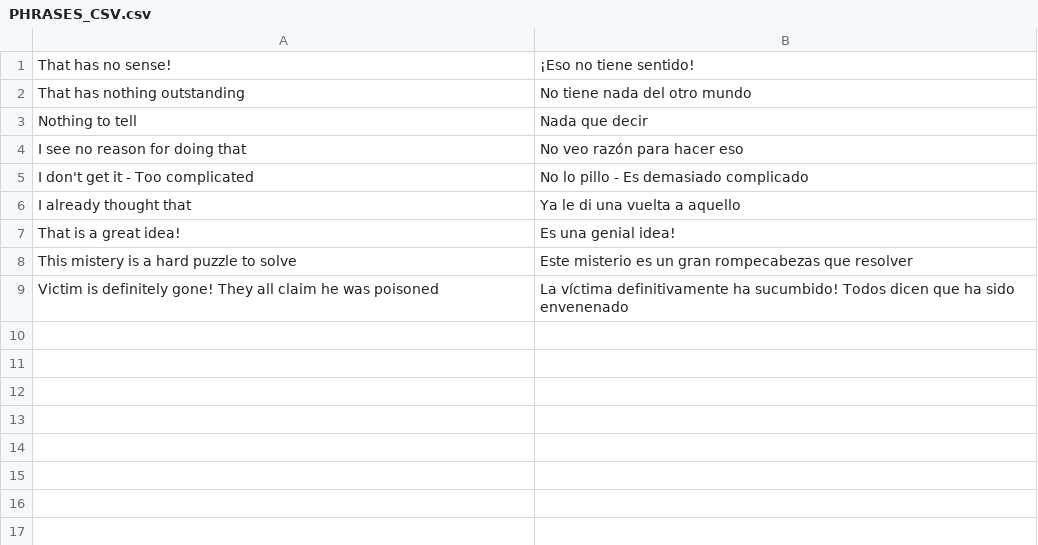
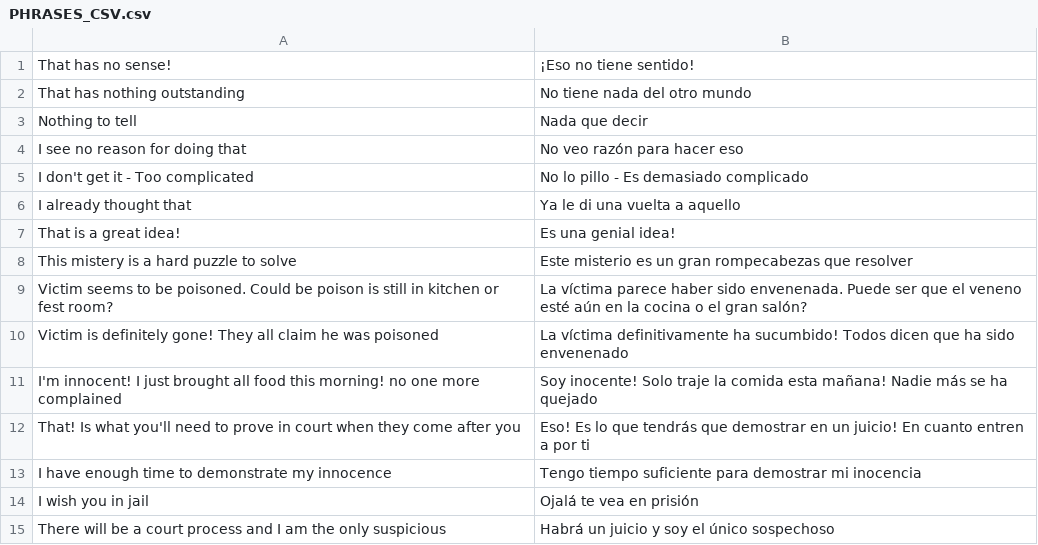
Before and after one commit to ivor4/Goblins3_AnotherQuest, a CSV file: Gob3AQ/Assets/Dialogs/PHRASES_CSV.csv, drawn as a sheet; the diff names each change by its address in the sheet, - before the commit and + after, or states it on an @@ line.

```diff
--- a/Gob3AQ/Assets/Dialogs/PHRASES_CSV.csv
+++ b/Gob3AQ/Assets/Dialogs/PHRASES_CSV.csv
+row 9: Victim seems to be poisoned. Could be poison is still in kitchen or fest room? | La víctima parece haber sido envenenada. Puede ser que el veneno esté aún en la cocina o el gran salón?
+row 11: I'm innocent! I just brought all food this morning! no one more complained | Soy inocente! Solo traje la comida esta mañana! Nadie más se ha quejado
+row 12: That! Is what you'll need to prove in court when they come after you | Eso! Es lo que tendrás que demostrar en un juicio! En cuanto entren a por ti
+row 13: I have enough time to demonstrate my innocence | Tengo tiempo suficiente para demostrar mi inocencia
+row 14: I wish you in jail | Ojalá te vea en prisión
+row 15: There will be a court process and I am the only suspicious | Habrá un juicio y soy el único sospechoso
```
Also changed, not shown: VARMAP_Generator/ACTION_CONDS.csv, VARMAP_Generator/DIALOGS.csv, 24 other files.
